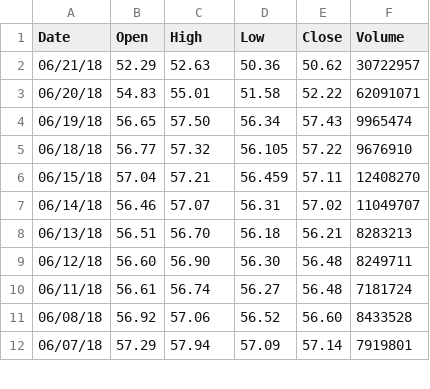
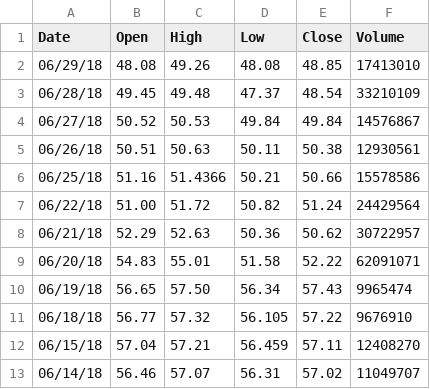
Before and after one commit to pinebud77/myetrade_django, a CSV file: python_simtrade/market_history/SBUX.csv, drawn as a sheet; only a part is shown; the shorter side is filled out with more unchanged rows; the diff names each change by its address in the sheet, - before the commit and + after, or states it on an @@ line.

```diff
--- a/python_simtrade/market_history/SBUX.csv
+++ b/python_simtrade/market_history/SBUX.csv
+row 2: 06/29/18 | 48.08 | 49.26 | 48.08 | 48.85 | 17413010
+row 3: 06/28/18 | 49.45 | 49.48 | 47.37 | 48.54 | 33210109
+row 4: 06/27/18 | 50.52 | 50.53 | 49.84 | 49.84 | 14576867
+row 5: 06/26/18 | 50.51 | 50.63 | 50.11 | 50.38 | 12930561
+row 6: 06/25/18 | 51.16 | 51.4366 | 50.21 | 50.66 | 15578586
+row 7: 06/22/18 | 51.00 | 51.72 | 50.82 | 51.24 | 24429564
```
Also changed, not shown: 9 other files.
